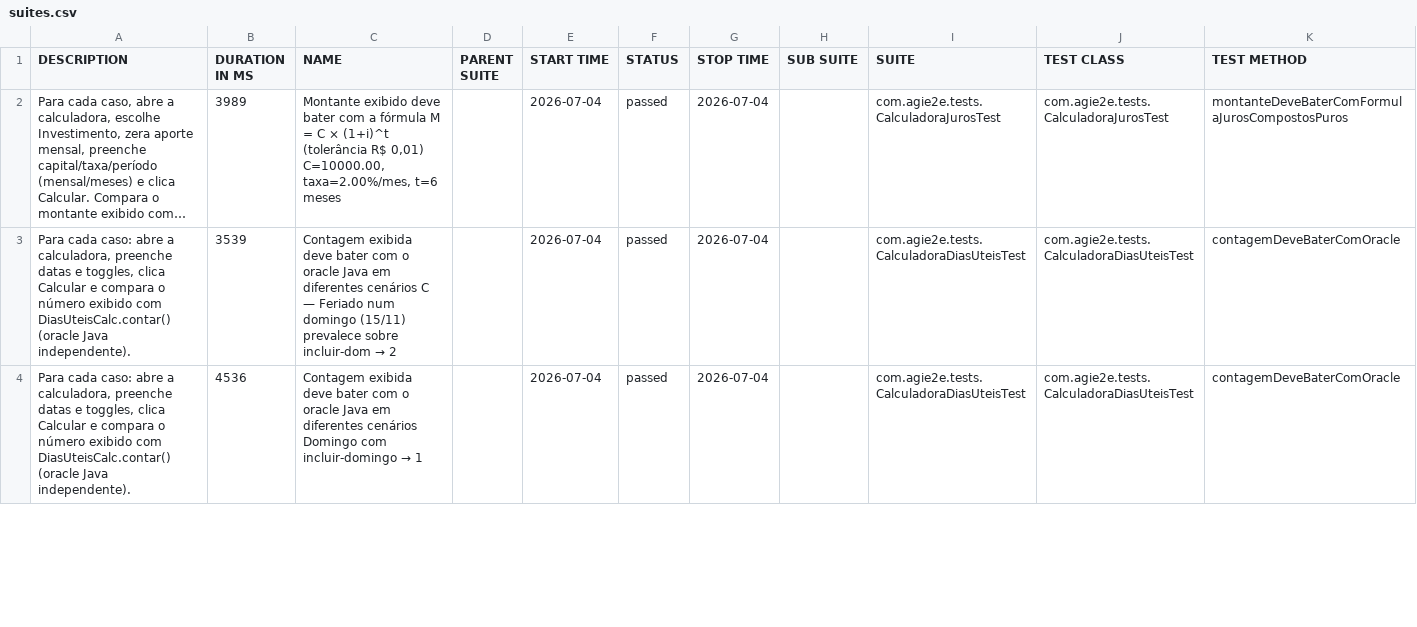
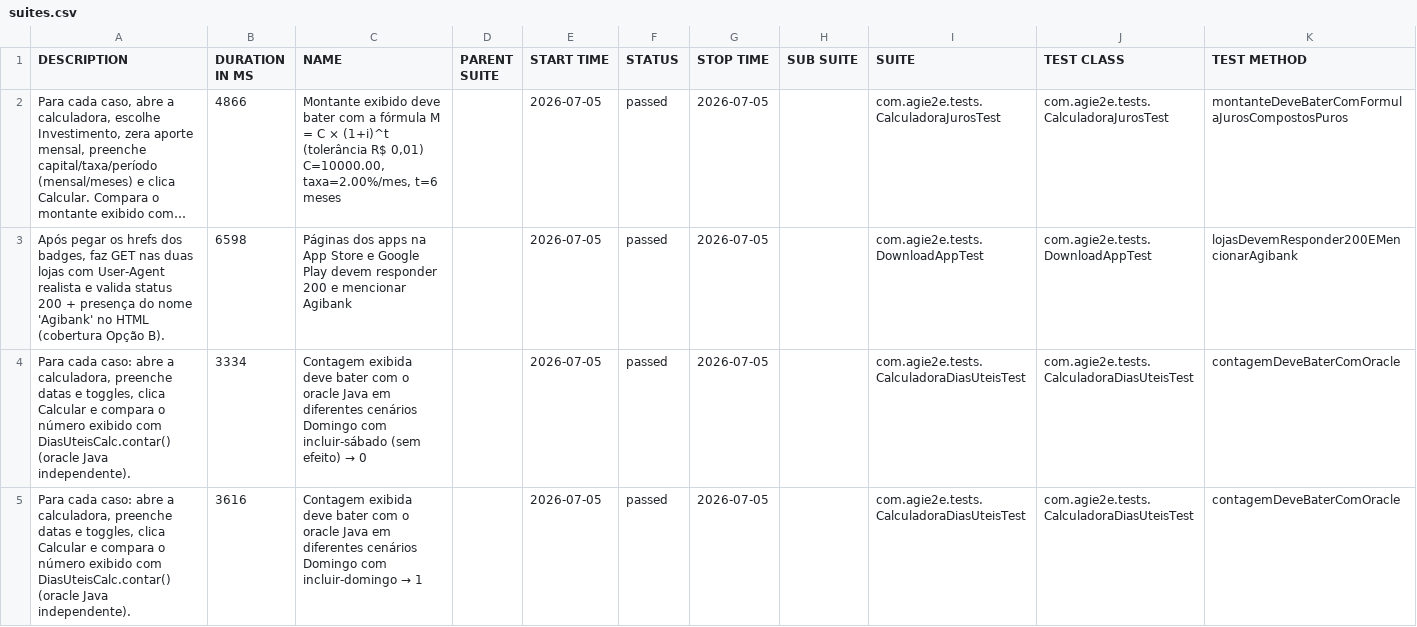
Before and after one commit to silasmarques/agi-e2e, a CSV file: data/suites.csv, drawn as a sheet; only a part is shown; long unchanged cells end in …; addresses are those after the commit; the diff covers the shown part only; the diff names each change by its address in the sheet, - before the commit and + after, or states it on an @@ line.

```diff
--- a/data/suites.csv
+++ b/data/suites.csv
-B2 (DURATION IN MS): 3989
+B2 (DURATION IN MS): 4866
-E2 (START TIME): 2026-07-04
+E2 (START TIME): 2026-07-05
-G2 (STOP TIME): 2026-07-04
+G2 (STOP TIME): 2026-07-05
+row 3: Após pegar os hrefs dos badges, faz GET nas duas lojas com User-Agent realista e valida status 200 + presença do nome 'Agibank' no HTML (cobertura Opção B). | 6598 | Páginas dos apps na App Store e Google Play devem responder 200 e mencionar Agibank |  | 2026-07-05 | passed | 2026-07-05 |  | com.agie2e.tests.DownloadAppTest | com.agie2e.tests.DownloadAppTest | lojasDevemResponder200EMencionarAgibank
-B4 (DURATION IN MS): 3539
+B4 (DURATION IN MS): 3334
@@ C4 (NAME): …diferentes cenários C — Feriado num domingo (15/11) prevalece sobre incluir-dom → 2 → …diferentes cenários Domingo com incluir-sábado (sem efeito) → 0 @@
-E4:E5 (START TIME): 2026-07-04
+E4:E5 (START TIME): 2026-07-05
-G4:G5 (STOP TIME): 2026-07-04
+G4:G5 (STOP TIME): 2026-07-05
-B5 (DURATION IN MS): 4536
+B5 (DURATION IN MS): 3616
```
Also changed, not shown: 5 added rows, 6 removed rows and 29 edited cells elsewhere in this file, data/behaviors.csv, 48 other files.
